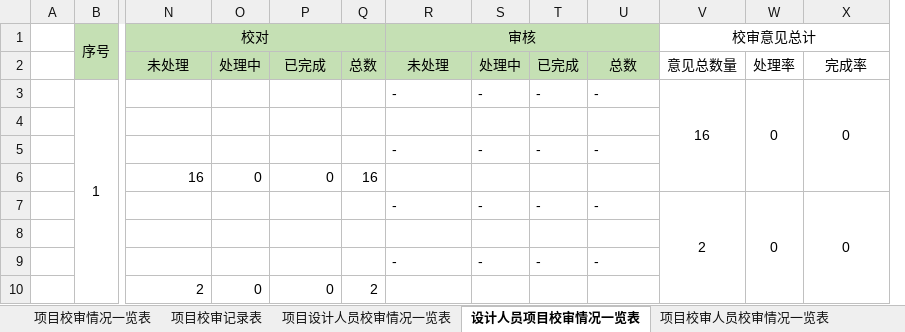
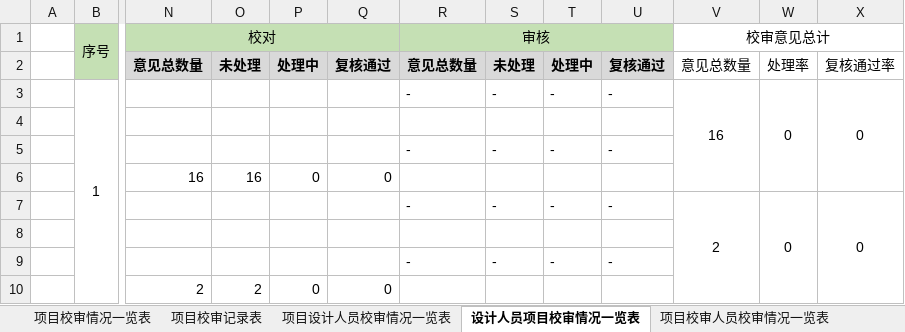
Before and after one commit to qfcwell/qfcflaskplayground, an Excel workbook: static/质量管控表单.xlsx, sheet 设计人员项目校审情况一览表, drawn as a sheet; only a part is shown, gaps mark what is left out; values as stored, in another font and other column widths than the file's, no borders; removed rows and columns are numbered as before the commit, all else as after; rows hold the shown columns only; the diff names each change by its address in the sheet, - before the commit and + after, or states it on an @@ line.

```diff
--- a/static/质量管控表单.xlsx (sheet 设计人员项目校审情况一览表)
+++ b/static/质量管控表单.xlsx (sheet 设计人员项目校审情况一览表)
+column O, rows 6-10: 16 |  |  |  | 2
-column Q, rows 6-10: 16 |  |  |  | 2
-row 2:  |  | 未处理 | 处理中 | 已完成 | 总数 | 未处理 | 处理中 | 已完成 | 总数 | 意见总数量 | 处理率 | 完成率
+row 2:  |  | 意见总数量 | 未处理 | 处理中 | 复核通过 | 意见总数量 | 未处理 | 处理中 | 复核通过 | 意见总数量 | 处理率 | 复核通过率
```
Also changed, not shown: sheet 项目设计人员校审情况一览表, sheet 校审人员项目校审情况一览表, sheet 项目校审人员校审情况一览表, sheet 项目校审情况一览表, static/质量管控表单 - 副本.xlsx, 3 other files.
